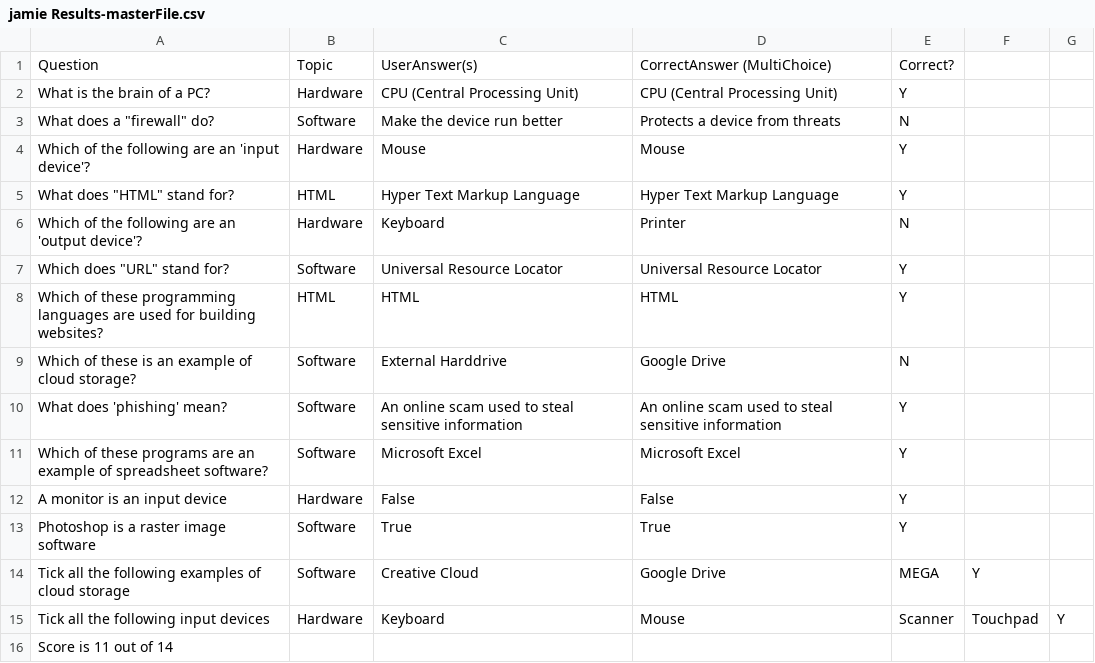
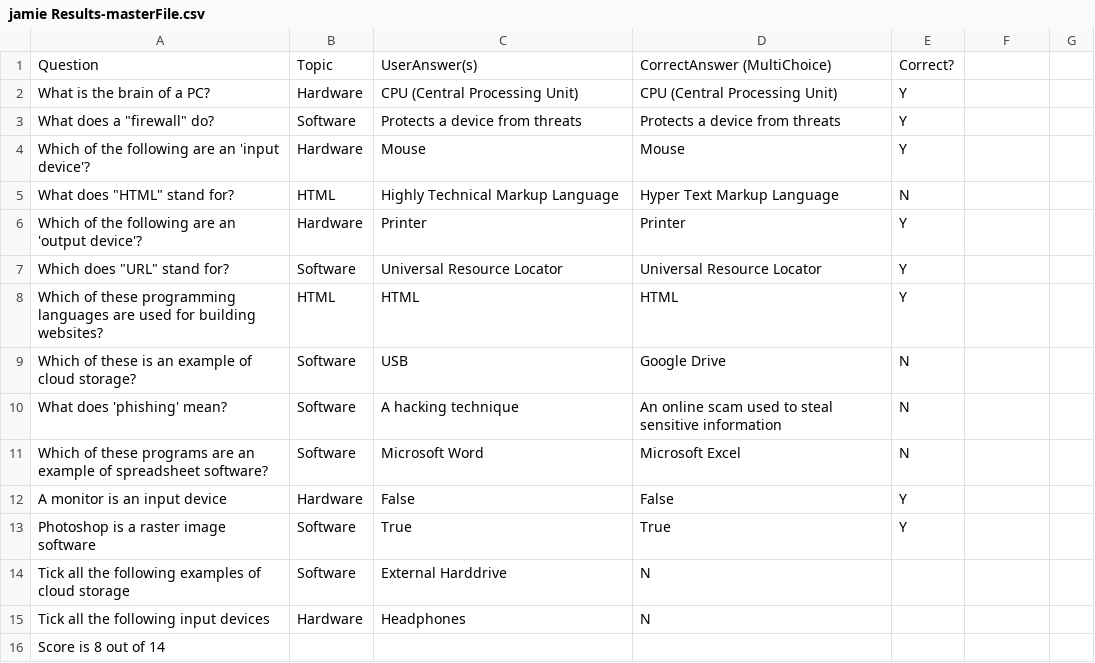
Before and after one commit to xovae/13IA-Project, a CSV file: Quiz Output/jamie/jamie Results-masterFile.csv, drawn as a sheet.

```diff
--- a/Quiz Output/jamie/jamie Results-masterFile.csv
+++ b/Quiz Output/jamie/jamie Results-masterFile.csv
@@ -2,15 +2,15 @@ Question,Topic,UserAnswer(s),CorrectAnswer (MultiChoice),Correct?
 What is the brain of a PC?,Hardware,CPU (Central Processing Unit),CPU (Central Processing Unit),Y
-What does a "firewall" do?,Software,Make the device run better,Protects a device from threats,N
+What does a "firewall" do?,Software,Protects a device from threats,Protects a device from threats,Y
 Which of the following are an 'input device'?,Hardware,Mouse,Mouse,Y
-What does "HTML" stand for?,HTML,Hyper Text Markup Language,Hyper Text Markup Language,Y
-Which of the following are an 'output device'?,Hardware,Keyboard,Printer,N
+What does "HTML" stand for?,HTML,Highly Technical Markup Language,Hyper Text Markup Language,N
+Which of the following are an 'output device'?,Hardware,Printer,Printer,Y
 Which does "URL" stand for?,Software,Universal Resource Locator,Universal Resource Locator,Y
 Which of these programming languages are used for building websites?,HTML,HTML,HTML,Y
-Which of these is an example of cloud storage?,Software,External Harddrive,Google Drive,N
-What does 'phishing' mean?,Software,An online scam used to steal sensitive information,An online scam used to steal sensitive information,Y
-Which of these programs are an example of spreadsheet software?,Software,Microsoft Excel,Microsoft Excel,Y
+Which of these is an example of cloud storage?,Software,USB,Google Drive,N
+What does 'phishing' mean?,Software,A hacking technique,An online scam used to steal sensitive information,N
+Which of these programs are an example of spreadsheet software?,Software,Microsoft Word,Microsoft Excel,N
 A monitor is an input device,Hardware,False,False,Y
 Photoshop is a raster image software,Software,True,True,Y
-Tick all the following examples of cloud storage,Software,Creative Cloud,Google Drive,MEGA,Y
-Tick all the following input devices,Hardware,Keyboard,Mouse,Scanner,Touchpad,Y
-Score is 11 out of 14
+Tick all the following examples of cloud storage,Software,External Harddrive,N
+Tick all the following input devices,Hardware,Headphones,N
+Score is 8 out of 14
```
Also changed, not shown: Quiz Resources/studentList.csv, 8 other files.
